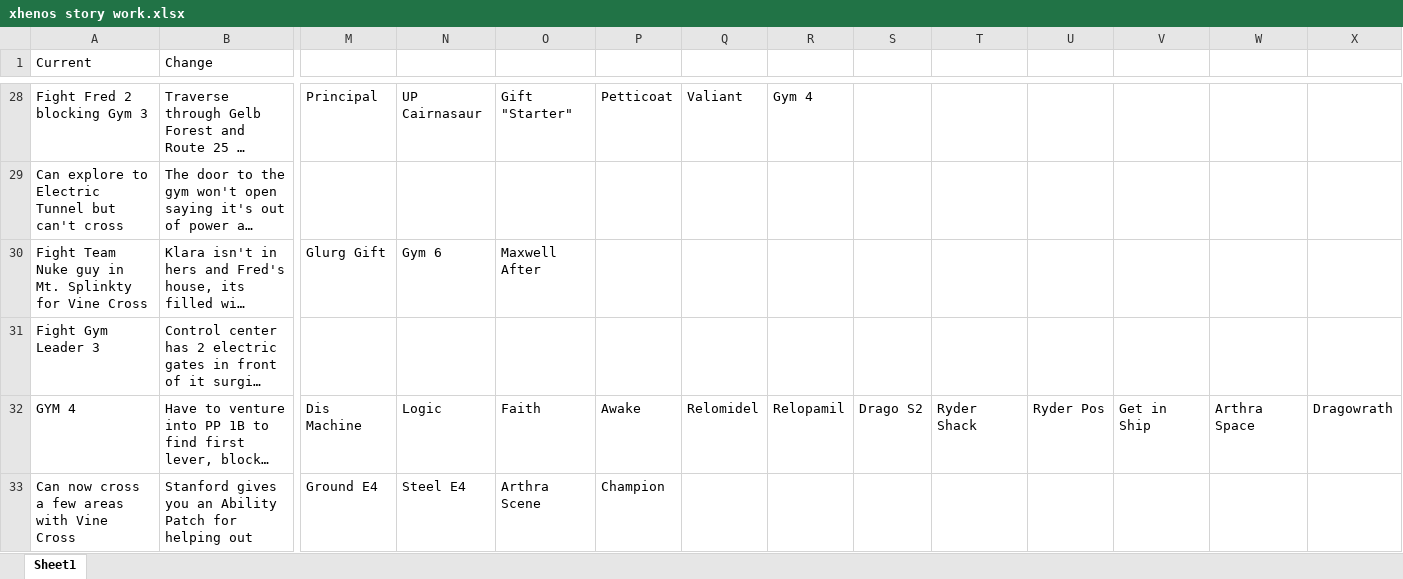
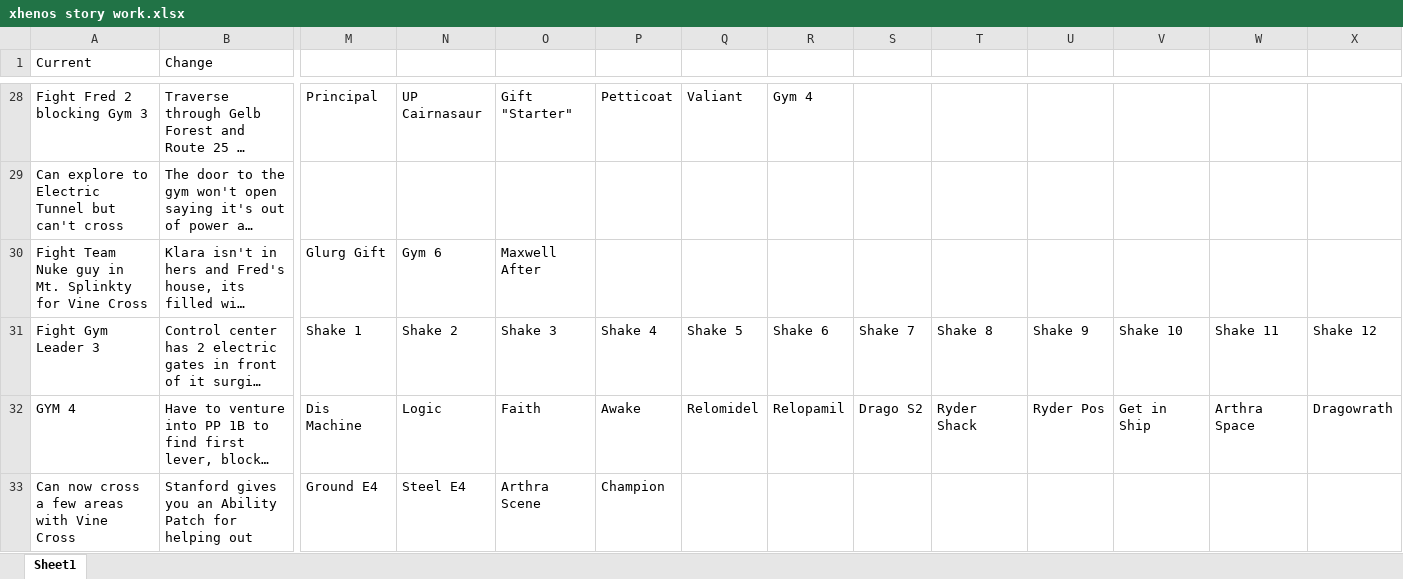
Before and after one commit to sjkuhnke/PokemonGame, an Excel workbook: PokemonGame/stuff/xhenos story work.xlsx, sheet Sheet1, drawn as a sheet; only a part is shown, gaps mark what is left out; long unchanged cells end in …; values as stored, in another font and other column widths than the file's, no borders; the diff names each change by its address in the sheet, - before the commit and + after, or states it on an @@ line.

```diff
--- a/PokemonGame/stuff/xhenos story work.xlsx (sheet Sheet1)
+++ b/PokemonGame/stuff/xhenos story work.xlsx (sheet Sheet1)
-M31: (empty)
+M31: Shake 1
-N31: (empty)
+N31: Shake 2
-O31: (empty)
+O31: Shake 3
-P31: (empty)
+P31: Shake 4
-Q31: (empty)
+Q31: Shake 5
-R31: (empty)
+R31: Shake 6
-S31: (empty)
+S31: Shake 7
-T31: (empty)
+T31: Shake 8
-U31: (empty)
+U31: Shake 9
-V31: (empty)
+V31: Shake 10
-W31: (empty)
+W31: Shake 11
-X31: (empty)
+X31: Shake 12
```
Also changed, not shown: 28 other files.
